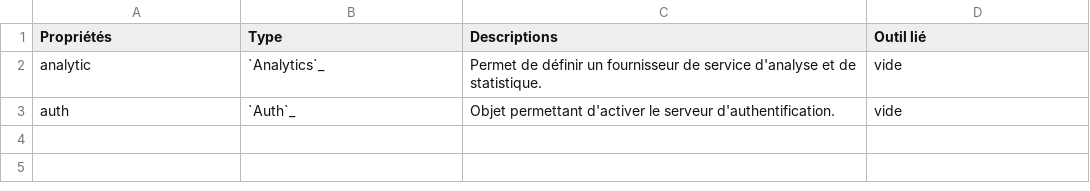
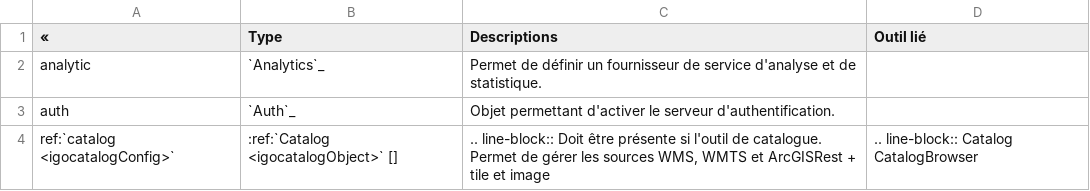
Before and after one commit to infra-geo-ouverte/igo2, a CSV file: docs/_tables/config-summary-fr.csv, drawn as a sheet.

Commit message:
wip

```diff
--- a/docs/_tables/config-summary-fr.csv
+++ b/docs/_tables/config-summary-fr.csv
@@ -1,3 +1,4 @@
-Propriétés,Type,Descriptions,Outil lié
-"analytic","`Analytics`_ ","Permet de définir un fournisseur de service d'analyse et de statistique.","vide"
-"auth","`Auth`_ ","Objet permettant d'activer le serveur d'authentification.","vide"
+«,Type,Descriptions,Outil lié
+analytic,`Analytics`_ ,Permet de définir un fournisseur de service d'analyse et de statistique.,
+auth,`Auth`_ ,Objet permettant d'activer le serveur d'authentification.,
+ref:`catalog <igocatalogConfig>` ,:ref:`Catalog <igocatalogObject>` [] ,".. line-block::               Doit être présente si l'outil de catalogue. Permet de gérer les sources WMS, WMTS et ArcGISRest + tile et image ",.. line-block::               Catalog               CatalogBrowser
```
